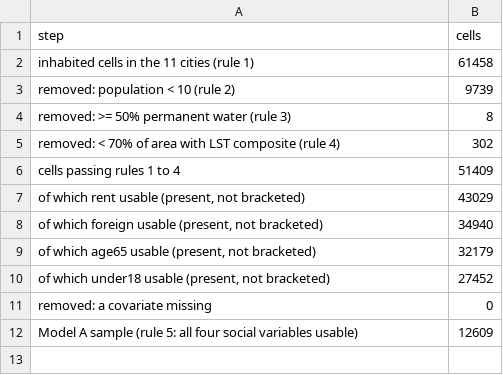
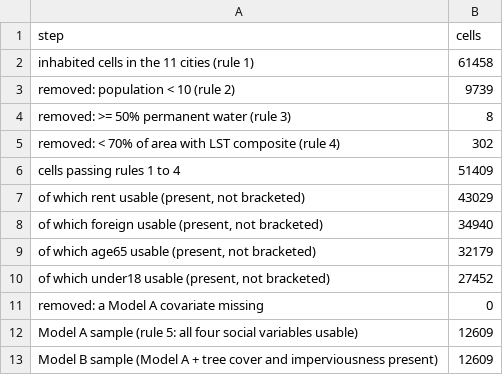
Before and after one commit to mariabdj/heat-inequality-ruhr, a CSV file: 05_analysis/results/step6_exclusions.csv, drawn as a sheet.

```diff
--- a/05_analysis/results/step6_exclusions.csv
+++ b/05_analysis/results/step6_exclusions.csv
@@ -10,3 +10,4 @@ cells passing rules 1 to 4,51409
 "  of which under18 usable (present, not bracketed)",27452
-removed: a covariate missing,0
+removed: a Model A covariate missing,0
 Model A sample (rule 5: all four social variables usable),12609
+Model B sample (Model A + tree cover and imperviousness present),12609
```
Also changed, not shown: 01_data/data_register.csv, 02_lst/scenes_stage1.csv, 40 other files.
